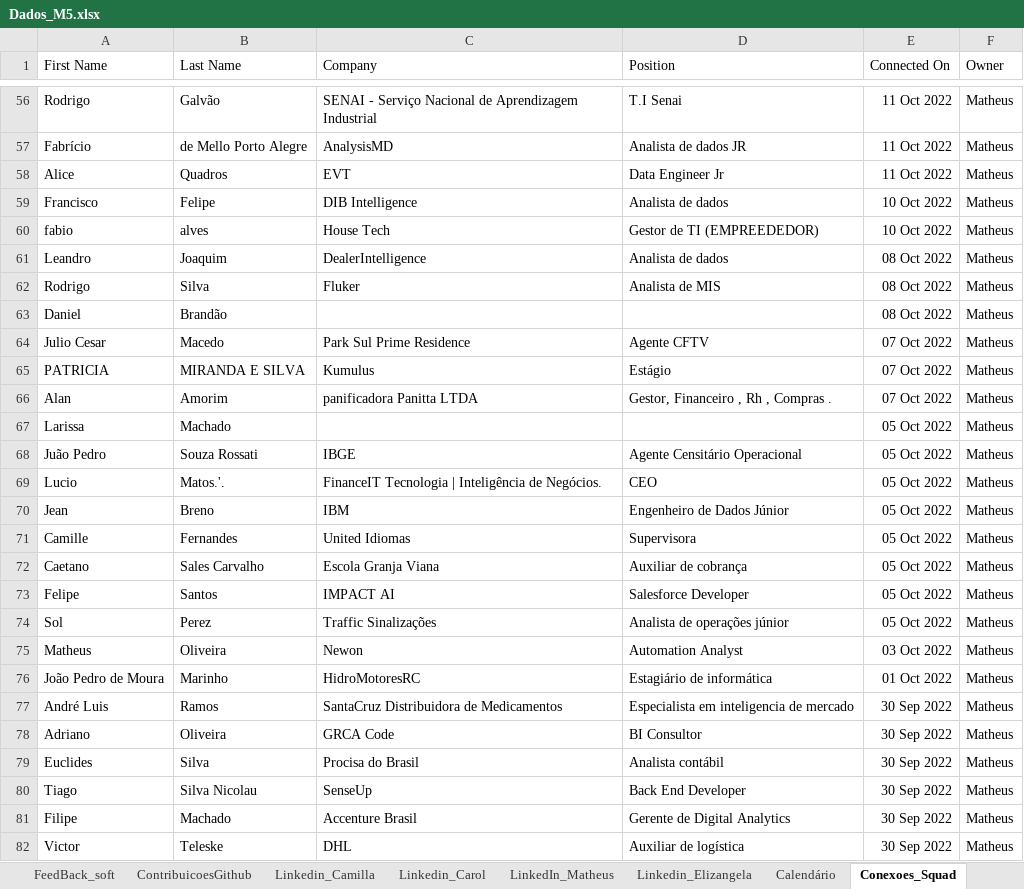
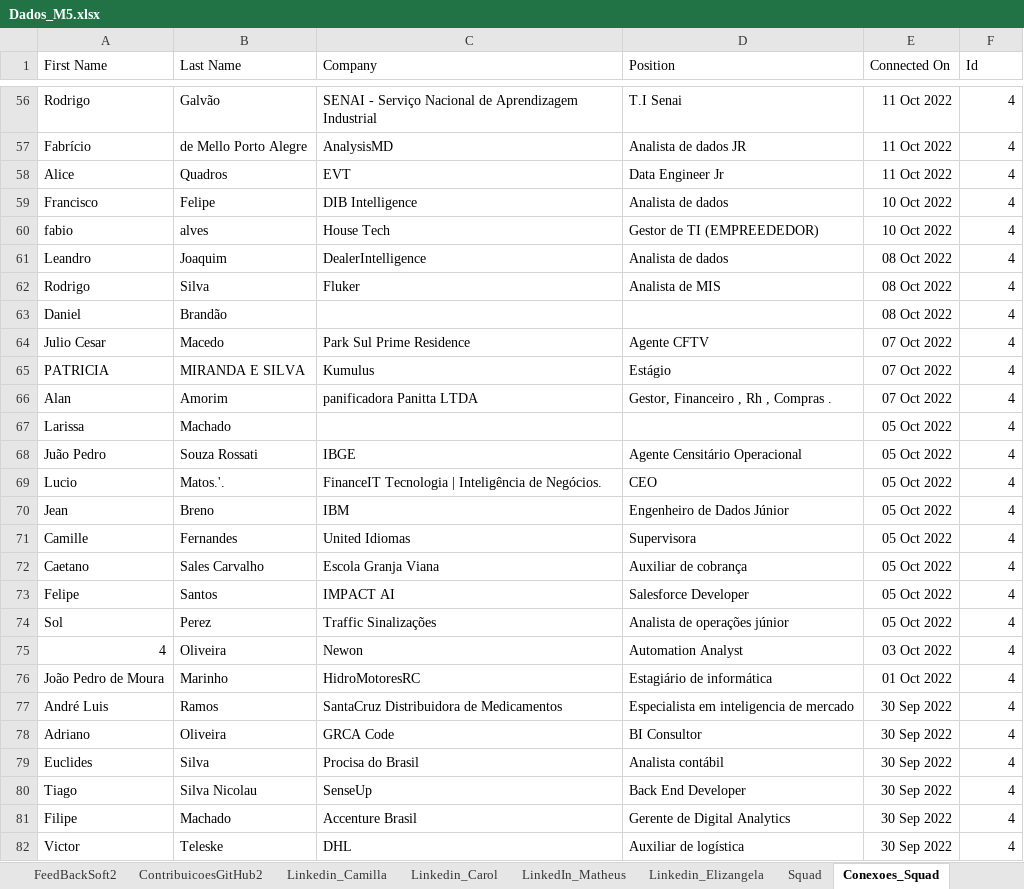
Before and after one commit to MatheusB2002/Jornada-Resilia-M5, an Excel workbook: Dados/Dados_M5.xlsx, sheet Conexoes_Squad, drawn as a sheet; only a part is shown, gaps mark what is left out; values as stored, in another font and other column widths than the file's, no borders; charts and pictures not drawn; the diff covers the shown part only; the diff names each change by its address in the sheet, - before the commit and + after, or states it on an @@ line.

```diff
--- a/Dados/Dados_M5.xlsx (sheet Conexoes_Squad)
+++ b/Dados/Dados_M5.xlsx (sheet Conexoes_Squad)
-sheet tab: FeedBack_soft
-sheet tab: ContribuicoesGithub
-sheet tab: Calendário
+sheet tab: FeedBackSoft2
+sheet tab: ContribuicoesGitHub2
+sheet tab: Squad
-F1: Owner
+F1: Id
-F56:F82 (Id): Matheus
+F56:F82 (Id): 4
-A75 (First Name): Matheus
+A75 (First Name): 4
```
Also changed, not shown: 1374 edited cells elsewhere in this sheet, sheet Codewars, charts or pictures, 1 other file.
